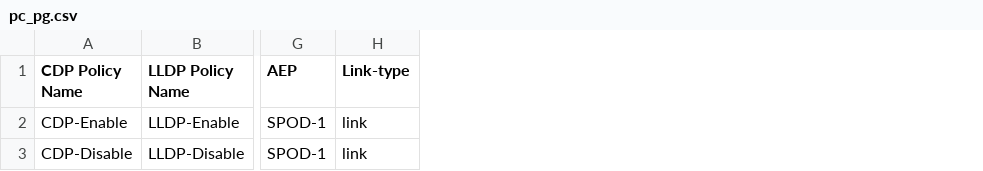
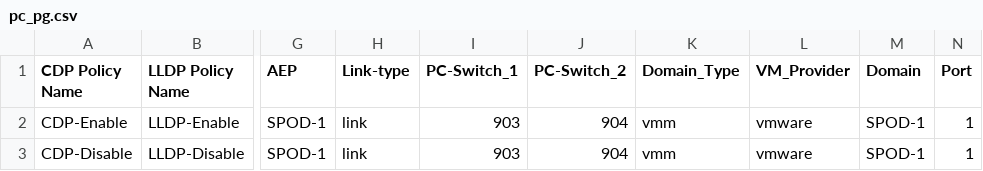
Before and after one commit to agrwnmn/ACI_Sandbox_Testing, a CSV file: Version1.7.2-csv_builds_everywhere/input/pc_pg.csv, drawn as a sheet; only a part is shown, gaps mark what is left out; the diff names each change by its address in the sheet, - before the commit and + after, or states it on an @@ line.

Commit message:
Update - 5-23-20 lc

```diff
--- a/Version1.7.2-csv_builds_everywhere/input/pc_pg.csv
+++ b/Version1.7.2-csv_builds_everywhere/input/pc_pg.csv
+column I (PC-Switch_1), rows 2-3: 903 | 903
+column J (PC-Switch_2), rows 2-3: 904 | 904
+column K (Domain_Type), rows 2-3: vmm | vmm
+column L (VM_Provider), rows 2-3: vmware | vmware
+column M (Domain), rows 2-3: SPOD-1 | SPOD-1
+column N (Port), rows 2-3: 1 | 1
```
